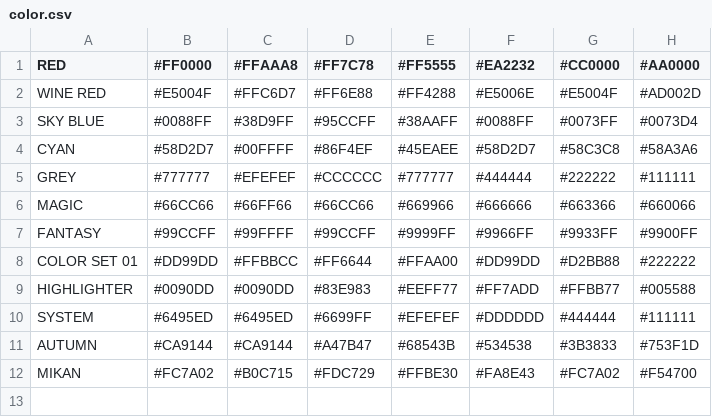
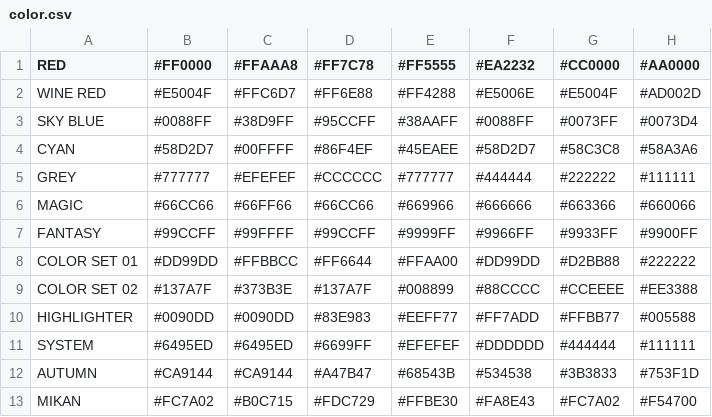
Before and after one commit to TomSuzuki/ColorPalette, a CSV file: color.csv, drawn as a sheet; the diff names each change by its address in the sheet, - before the commit and + after, or states it on an @@ line.

```diff
--- a/color.csv
+++ b/color.csv
+row 9: COLOR SET 02 | #137A7F | #373B3E | #137A7F | #008899 | #88CCCC | #CCEEEE | #EE3388
```
Also changed, not shown: 1 other file.
